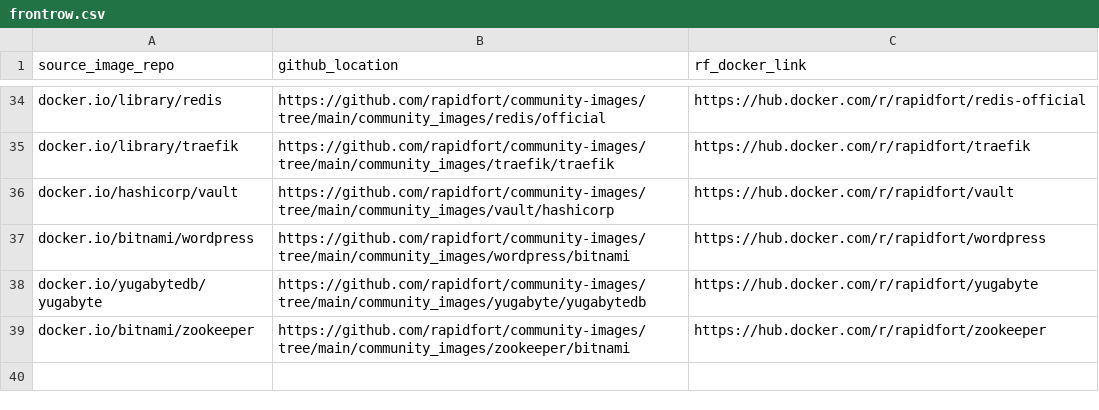
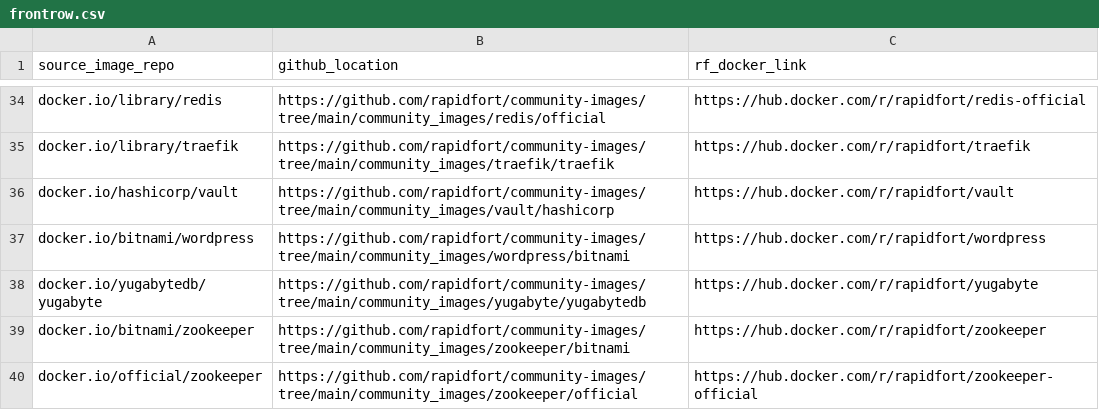
Before and after one commit to rapidfort/community-images, a CSV file: frontrow.csv, drawn as a sheet; only a part is shown, gaps mark what is left out; the diff names each change by its address in the sheet, - before the commit and + after, or states it on an @@ line.

```diff
--- a/frontrow.csv
+++ b/frontrow.csv
+row 40: docker.io/official/zookeeper | https://github.com/rapidfort/community-images/tree/main/community_images/zookeeper/official | https://hub.docker.com/r/rapidfort/zookeeper-official
```
Also changed, not shown: 12 other files.
